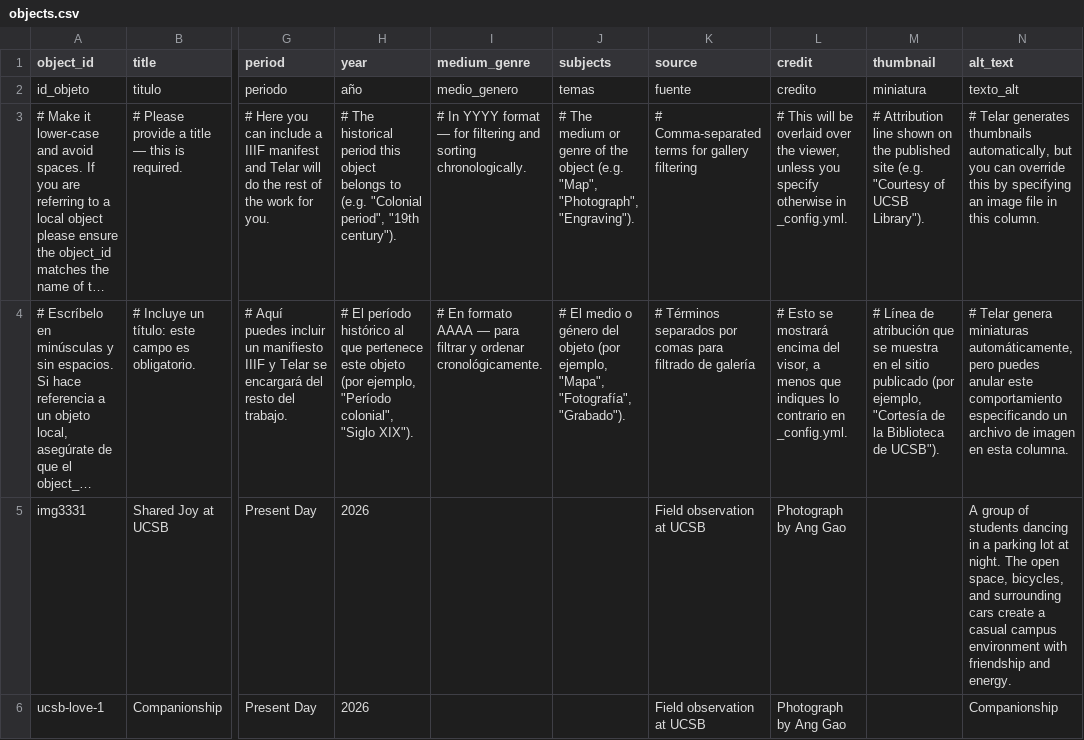
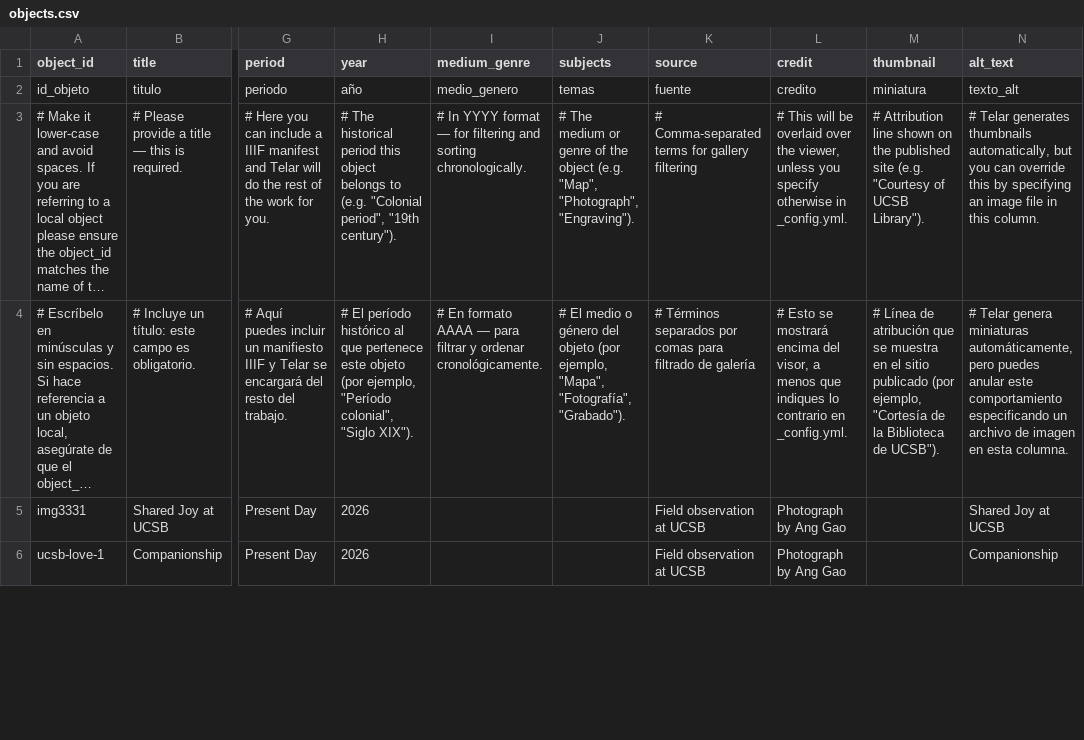
Before and after one commit to ang0171/ang-telar-site, a CSV file: telar-content/spreadsheets/objects.csv, drawn as a sheet; only a part is shown, gaps mark what is left out; long unchanged cells end in …; the diff covers the shown part only; the diff names each change by its address in the sheet, - before the commit and + after, or states it on an @@ line.

Commit message:
Add ucsb-love-3 via Telar Compositor [skip ci]

```diff
--- a/telar-content/spreadsheets/objects.csv
+++ b/telar-content/spreadsheets/objects.csv
-N5 (alt_text): A group of students dancing in a parking lot at night. The open space, bicycles, and surrounding cars create a casual campus environment with friendship and energy.
+N5 (alt_text): Shared Joy at UCSB
```
Also changed, not shown: 1 added row elsewhere in this file, 1 other file.
